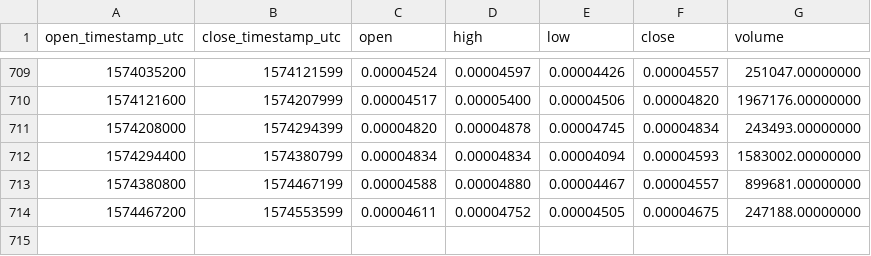
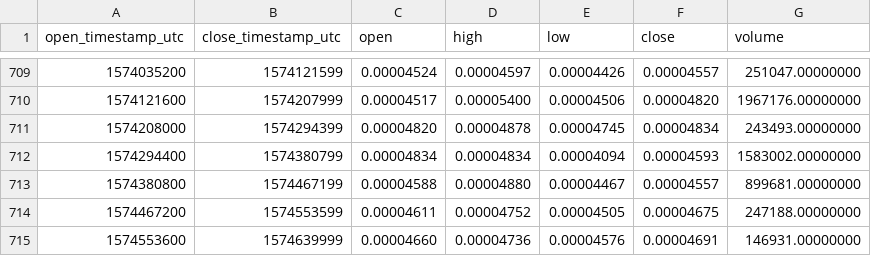
Before and after one commit to cryptobigbro/binance-CNDETH, a CSV file: binance-CNDETH-1d.csv, drawn as a sheet; only a part is shown, gaps mark what is left out.

Commit message:
Update OHLCV data.

```diff
--- a/binance-CNDETH-1d.csv
+++ b/binance-CNDETH-1d.csv
@@ -714 +714,2 @@ open_timestamp_utc,close_timestamp_utc,open,high,low,close,volume
 1574467200,1574553599,0.00004611,0.00004752,0.00004505,0.00004675,247188.00000000
+1574553600,1574639999,0.00004660,0.00004736,0.00004576,0.00004691,146931.00000000
```
Also changed, not shown: 1 other file.
